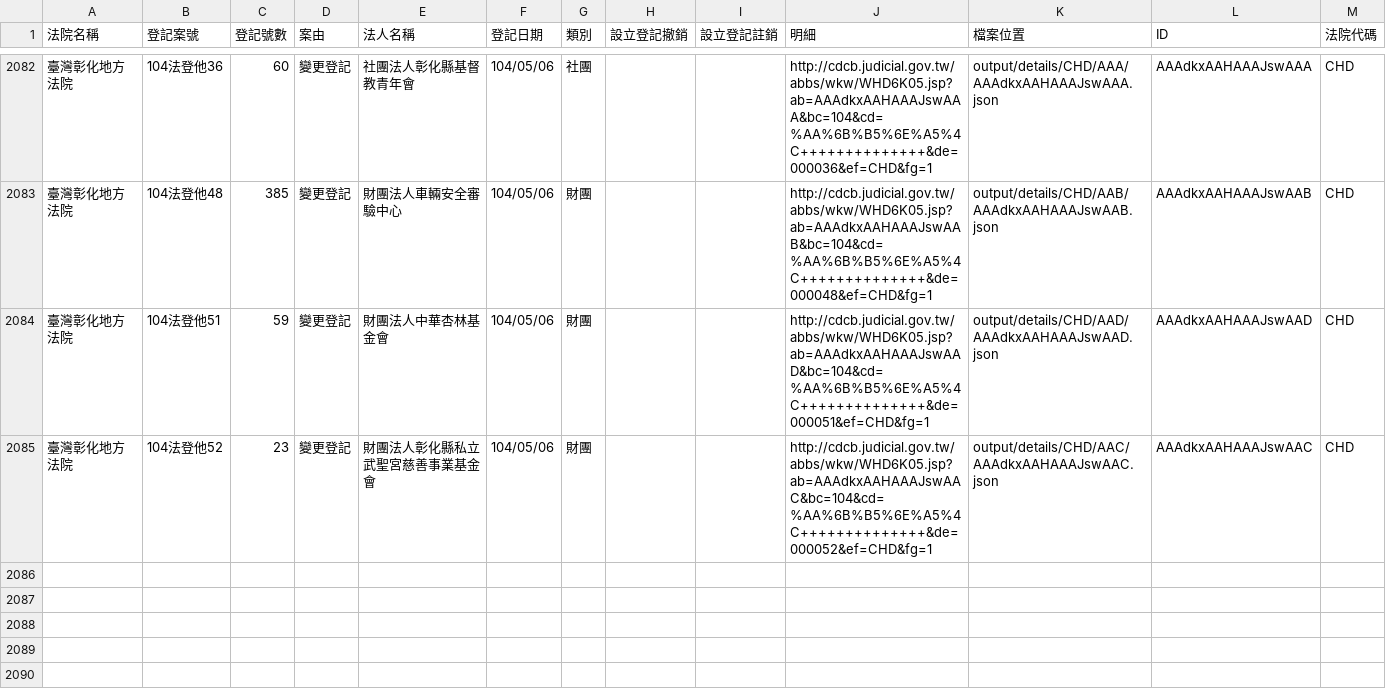
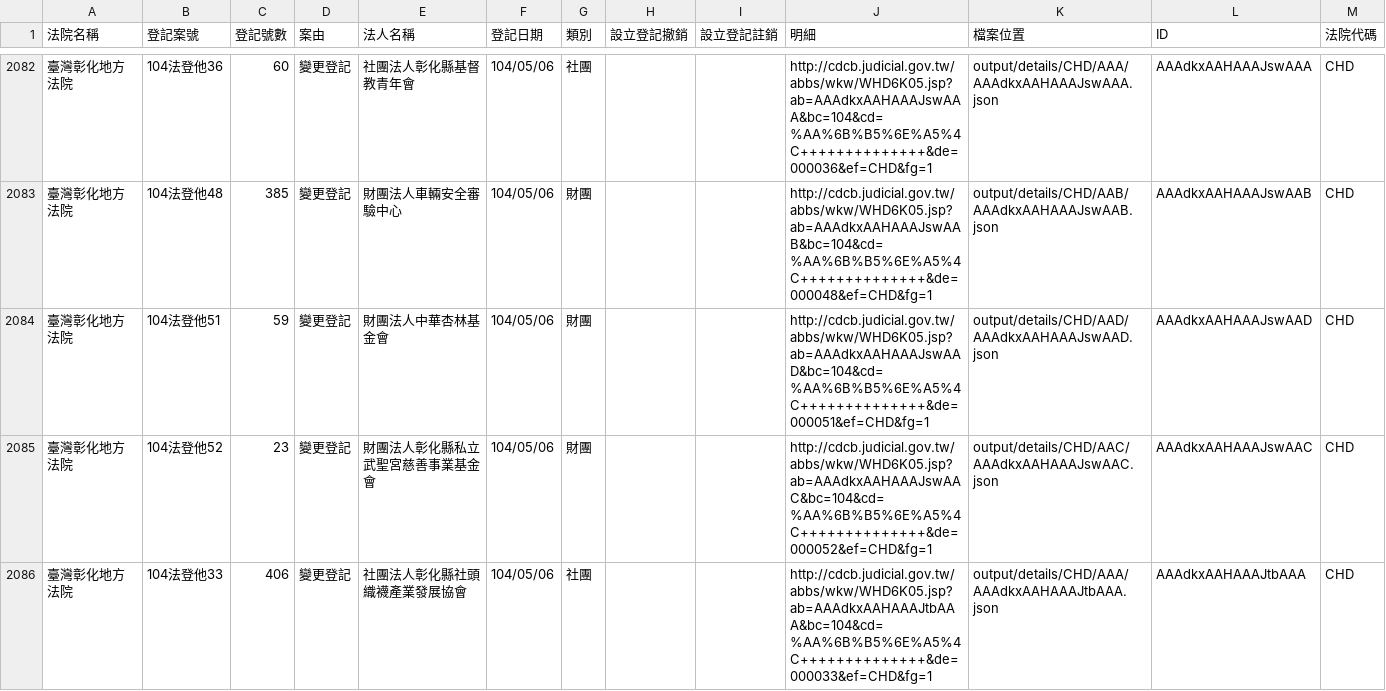
Before and after one commit to taichunmin/foundationtw, a CSV file: output/lists/CHD.csv, drawn as a sheet; only a part is shown, gaps mark what is left out; the diff names each change by its address in the sheet, - before the commit and + after, or states it on an @@ line.

```diff
--- a/output/lists/CHD.csv
+++ b/output/lists/CHD.csv
+row 2086: 臺灣彰化地方法院 | 104法登他33 | 406 | 變更登記 | 社團法人彰化縣社頭織襪產業發展協會 | 104/05/06 | 社團 |  |  | http://cdcb.judicial.gov.tw/abbs/wkw/WHD6K05.jsp?ab=AAAdkxAAHAAAJtbAAA&bc=104&cd=%AA%6B%B5%6E%A5%4C++++++++++++++&de=000033&ef=CHD&fg=1 | output/details/CHD/AAA/AAAdkxAAHAAAJtbAAA.json | AAAdkxAAHAAAJtbAAA | CHD
```
Also changed, not shown: output/lists/CYD.csv, output/lists/KLD.csv, 30 other files.
